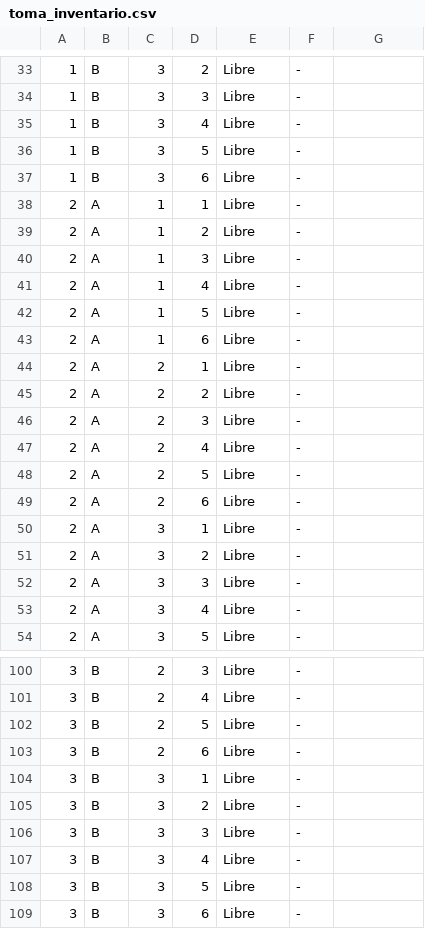
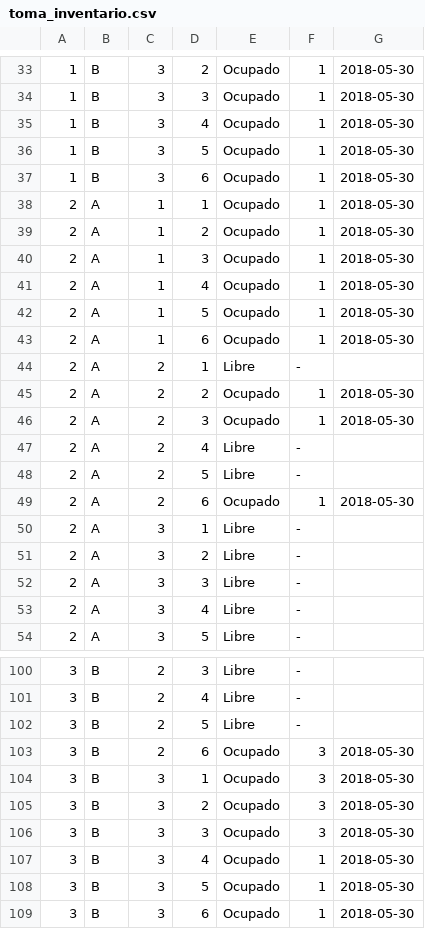
Before and after one commit to DeluxeAlonso/SAD, a CSV file: files/toma_inventario.csv, drawn as a sheet; only a part is shown, gaps mark what is left out; the diff covers the shown part only.

```diff
--- a/files/toma_inventario.csv
+++ b/files/toma_inventario.csv
@@ -33,18 +33,18 @@
-1,B,3,2,Libre,-,
-1,B,3,3,Libre,-,
-1,B,3,4,Libre,-,
-1,B,3,5,Libre,-,
-1,B,3,6,Libre,-,
-2,A,1,1,Libre,-,
-2,A,1,2,Libre,-,
-2,A,1,3,Libre,-,
-2,A,1,4,Libre,-,
-2,A,1,5,Libre,-,
-2,A,1,6,Libre,-,
+1,B,3,2,Ocupado,1,2018-05-30
+1,B,3,3,Ocupado,1,2018-05-30
+1,B,3,4,Ocupado,1,2018-05-30
+1,B,3,5,Ocupado,1,2018-05-30
+1,B,3,6,Ocupado,1,2018-05-30
+2,A,1,1,Ocupado,1,2018-05-30
+2,A,1,2,Ocupado,1,2018-05-30
+2,A,1,3,Ocupado,1,2018-05-30
+2,A,1,4,Ocupado,1,2018-05-30
+2,A,1,5,Ocupado,1,2018-05-30
+2,A,1,6,Ocupado,1,2018-05-30
 2,A,2,1,Libre,-,
-2,A,2,2,Libre,-,
-2,A,2,3,Libre,-,
+2,A,2,2,Ocupado,1,2018-05-30
+2,A,2,3,Ocupado,1,2018-05-30
 2,A,2,4,Libre,-,
 2,A,2,5,Libre,-,
-2,A,2,6,Libre,-,
+2,A,2,6,Ocupado,1,2018-05-30
 2,A,3,1,Libre,-,
@@ -102,8 +102,8 @@
 3,B,2,5,Libre,-,
-3,B,2,6,Libre,-,
-3,B,3,1,Libre,-,
-3,B,3,2,Libre,-,
-3,B,3,3,Libre,-,
-3,B,3,4,Libre,-,
-3,B,3,5,Libre,-,
-3,B,3,6,Libre,-,
+3,B,2,6,Ocupado,3,2018-05-30
+3,B,3,1,Ocupado,3,2018-05-30
+3,B,3,2,Ocupado,3,2018-05-30
+3,B,3,3,Ocupado,3,2018-05-30
+3,B,3,4,Ocupado,1,2018-05-30
+3,B,3,5,Ocupado,1,2018-05-30
+3,B,3,6,Ocupado,1,2018-05-30
```
Also changed, not shown: 81 edited cells elsewhere in this file, 2 other files.
